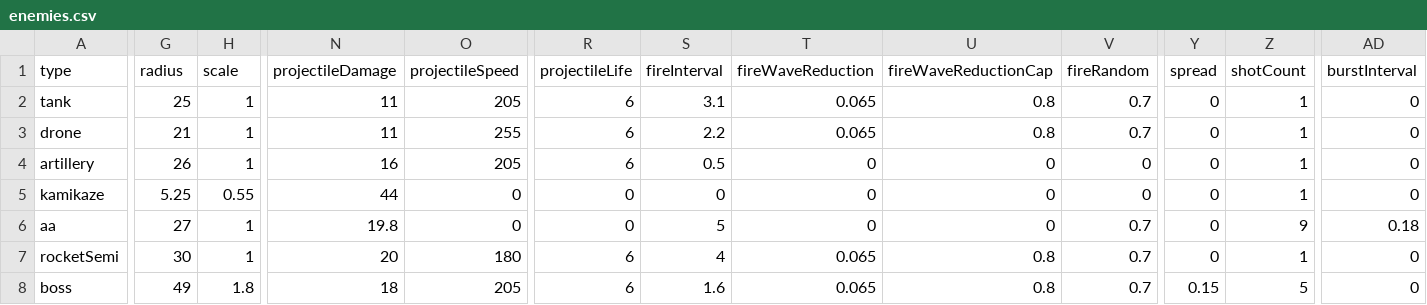
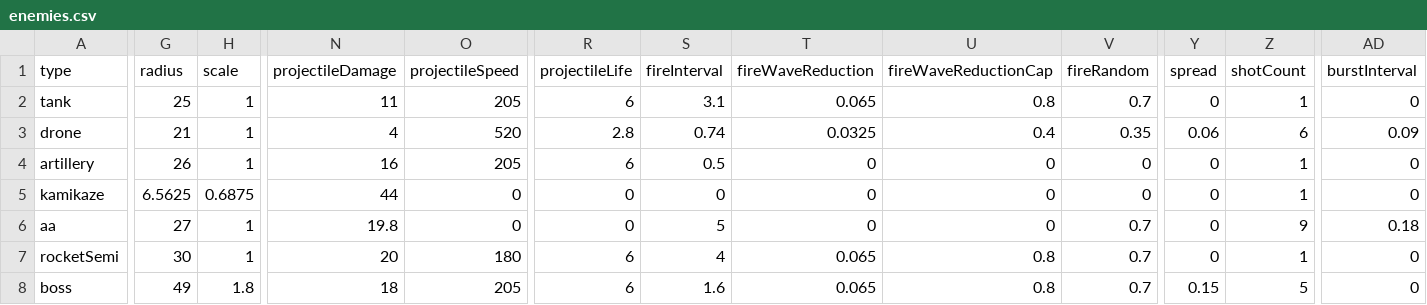
Before and after one commit to lyonbach/mass-shooter, a CSV file: enemies.csv, drawn as a sheet; only a part is shown, gaps mark what is left out; the diff names each change by its address in the sheet, - before the commit and + after, or states it on an @@ line.

```diff
--- a/enemies.csv
+++ b/enemies.csv
-N3 (projectileDamage): 11
+N3 (projectileDamage): 4
-O3 (projectileSpeed): 255
+O3 (projectileSpeed): 520
-R3 (projectileLife): 6
+R3 (projectileLife): 2.8
-S3 (fireInterval): 2.2
+S3 (fireInterval): 0.74
-T3 (fireWaveReduction): 0.065
+T3 (fireWaveReduction): 0.0325
-U3 (fireWaveReductionCap): 0.8
+U3 (fireWaveReductionCap): 0.4
-V3 (fireRandom): 0.7
+V3 (fireRandom): 0.35
-Y3 (spread): 0
+Y3 (spread): 0.06
-Z3 (shotCount): 1
+Z3 (shotCount): 6
-AD3 (burstInterval): 0
+AD3 (burstInterval): 0.09
-G5 (radius): 5.25
+G5 (radius): 6.5625
-H5 (scale): 0.55
+H5 (scale): 0.6875
```
Also changed, not shown: 7 other files.
